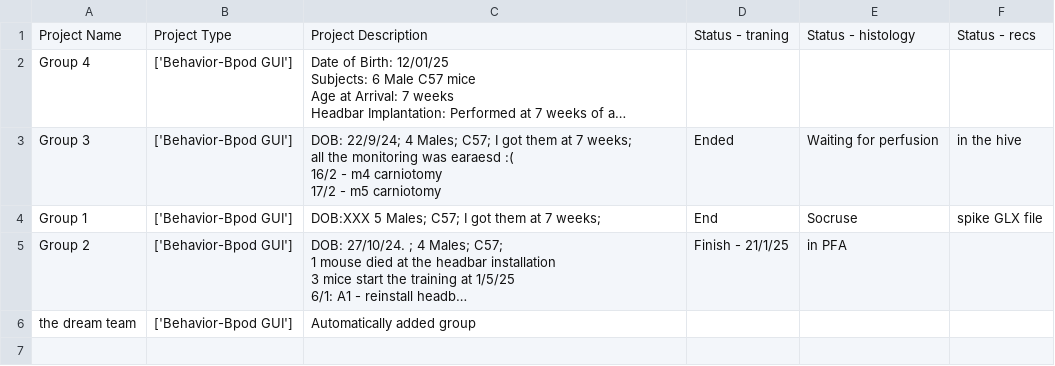
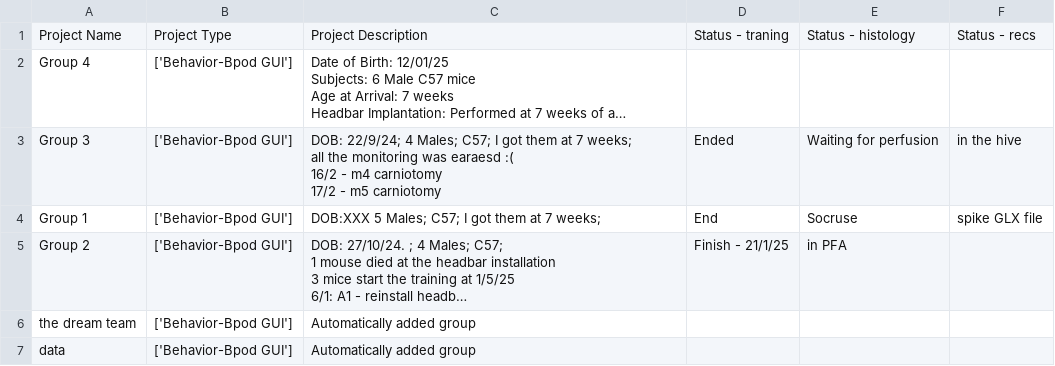
Before and after one commit to AmichaiLaviRudel/Working-Memory, a CSV file: users_data/Amichai/projects_list.csv, drawn as a sheet; long unchanged cells end in …; the diff names each change by its address in the sheet, - before the commit and + after, or states it on an @@ line.

```diff
--- a/users_data/Amichai/projects_list.csv
+++ b/users_data/Amichai/projects_list.csv
+row 7: data | ['Behavior-Bpod GUI'] | Automatically added group
```
Also changed, not shown: users_data/Amichai/NPXL recordings _experimental_data.csv, 2 other files.
